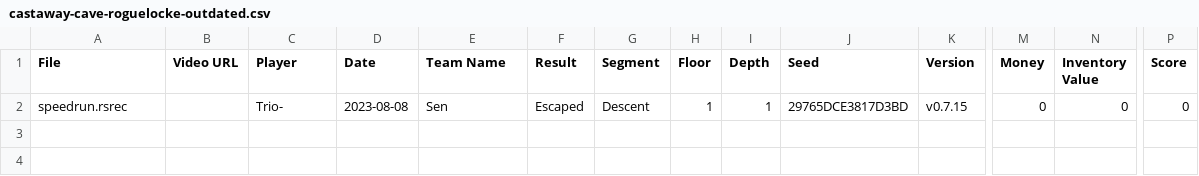
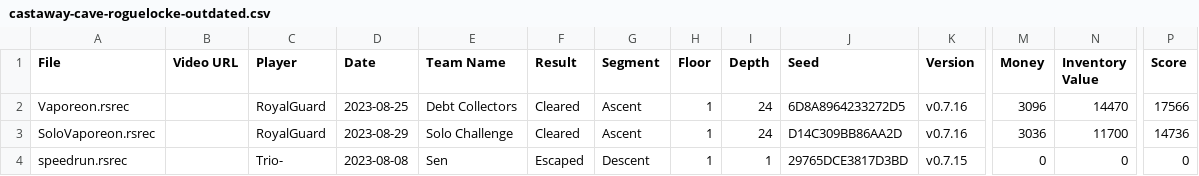
Before and after one commit to Shitpost-Sunkern/PMDO-Leaderboard, a CSV file: _data/castaway-cave-roguelocke-outdated.csv, drawn as a sheet; only a part is shown, gaps mark what is left out; rows hold the shown columns only; the diff names each change by its address in the sheet, - before the commit and + after, or states it on an @@ line.

```diff
--- a/_data/castaway-cave-roguelocke-outdated.csv
+++ b/_data/castaway-cave-roguelocke-outdated.csv
+row 2: Vaporeon.rsrec |  | RoyalGuard | 2023-08-25 | Debt Collectors | Cleared | Ascent | 1 | 24 | 6D8A8964233272D5 | v0.7.16 | 3096 | 14470 | 17566
+row 3: SoloVaporeon.rsrec |  | RoyalGuard | 2023-08-29 | Solo Challenge | Cleared | Ascent | 1 | 24 | D14C309BB86AA2D | v0.7.16 | 3036 | 11700 | 14736
```
Also changed, not shown: _data/castaway-cave-roguelocke-leaderboard.csv, 8 other files.
